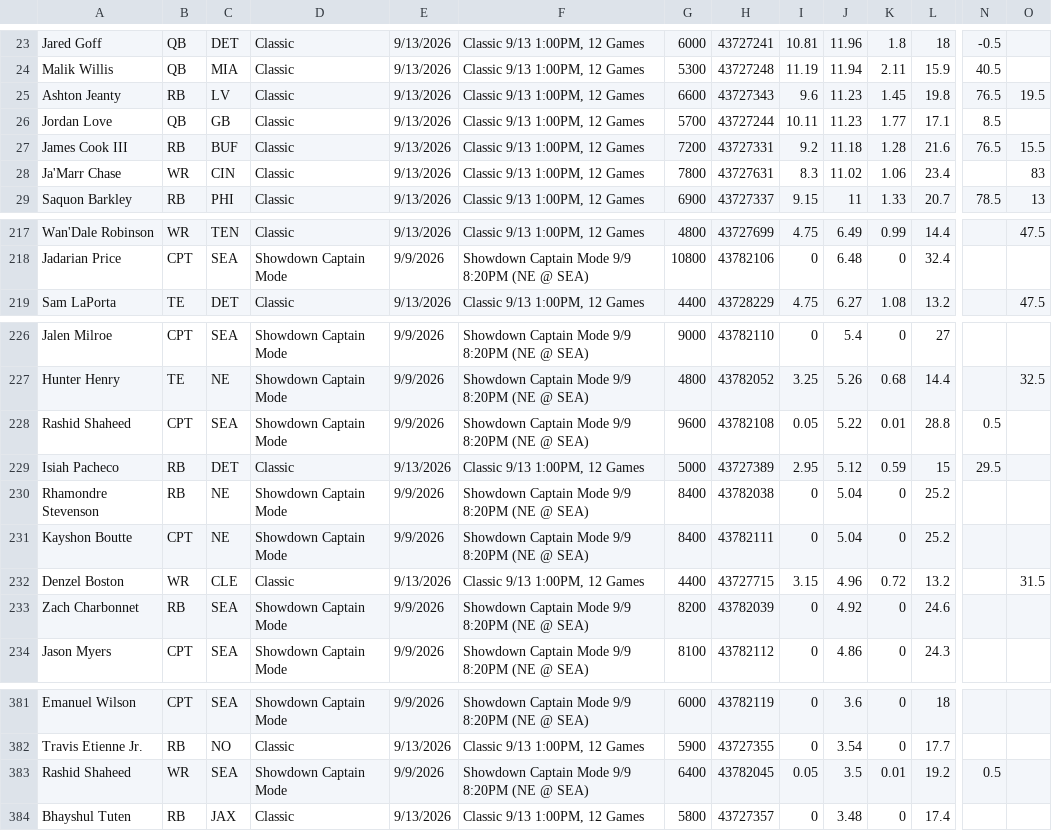
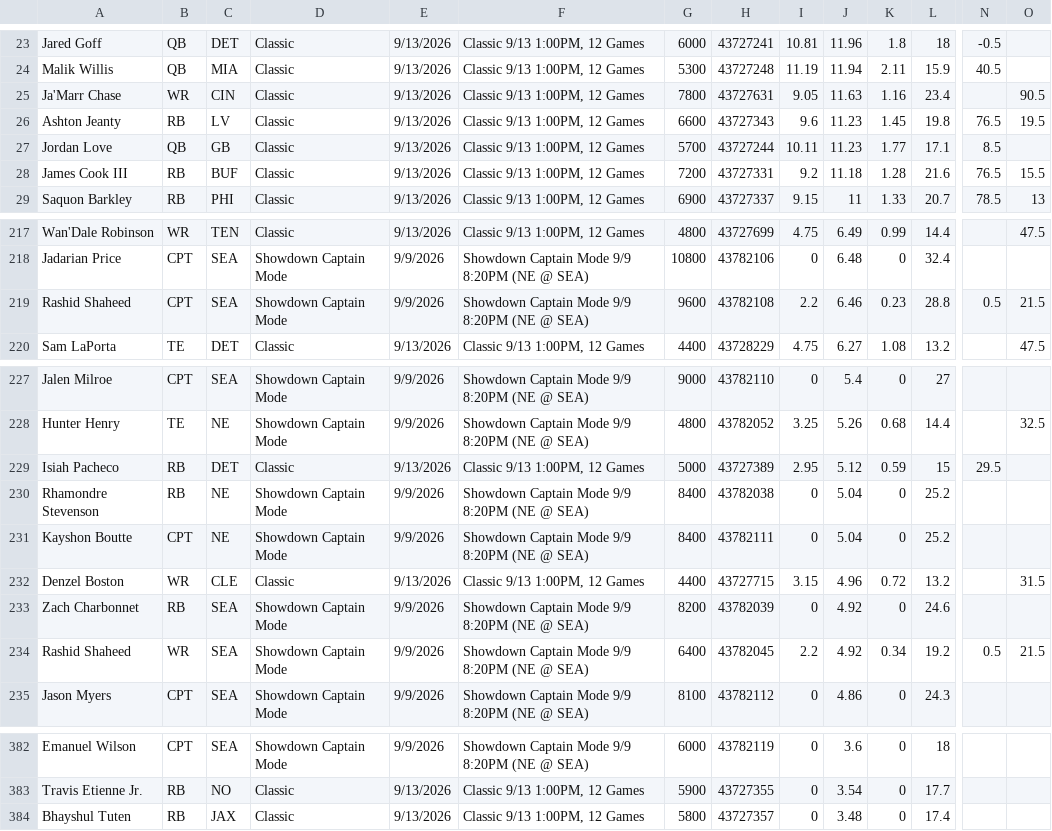
Before and after one commit to 925Sports/925Sports-nfl-dfs-data, a CSV file: players.csv, drawn as a sheet; only a part is shown, gaps mark what is left out; removed rows and columns are numbered as before the commit, all else as after; rows hold the shown columns only; the diff covers the shown part only; the diff names each change by its address in the sheet, - before the commit and + after, or states it on an @@ line.

```diff
--- a/players.csv
+++ b/players.csv
+row 25: Ja'Marr Chase | WR | CIN | Classic | 9/13/2026 | Classic 9/13 1:00PM, 12 Games | 7800 | 43727631 | 9.05 | 11.63 | 1.16 | 23.4 |  | 90.5
-row 28: Ja'Marr Chase | WR | CIN | Classic | 9/13/2026 | Classic 9/13 1:00PM, 12 Games | 7800 | 43727631 | 8.3 | 11.02 | 1.06 | 23.4 |  | 83
+row 219: Rashid Shaheed | CPT | SEA | Showdown Captain Mode | 9/9/2026 | Showdown Captain Mode 9/9 8:20PM (NE @ SEA) | 9600 | 43782108 | 2.2 | 6.46 | 0.23 | 28.8 | 0.5 | 21.5
-row 228: Rashid Shaheed | CPT | SEA | Showdown Captain Mode | 9/9/2026 | Showdown Captain Mode 9/9 8:20PM (NE @ SEA) | 9600 | 43782108 | 0.05 | 5.22 | 0.01 | 28.8 | 0.5
+row 234: Rashid Shaheed | WR | SEA | Showdown Captain Mode | 9/9/2026 | Showdown Captain Mode 9/9 8:20PM (NE @ SEA) | 6400 | 43782045 | 2.2 | 4.92 | 0.34 | 19.2 | 0.5 | 21.5
-row 383: Rashid Shaheed | WR | SEA | Showdown Captain Mode | 9/9/2026 | Showdown Captain Mode 9/9 8:20PM (NE @ SEA) | 6400 | 43782045 | 0.05 | 3.5 | 0.01 | 19.2 | 0.5
```
Also changed, not shown: 8 edited cells elsewhere in this file, 1 other file.
